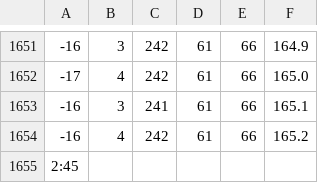
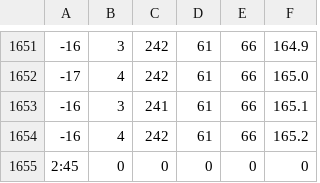
Before and after one commit to SHBnik/Autism-Car, a CSV file: car_data/noshad_04_35_AM_January_07_2020.csv, drawn as a sheet; only a part is shown, gaps mark what is left out; removed rows and columns are numbered as before the commit, all else as after; the diff names each change by its address in the sheet, - before the commit and + after, or states it on an @@ line.

Commit message:
Update noshad_04_35_AM_January_07_2020.csv

```diff
--- a/car_data/noshad_04_35_AM_January_07_2020.csv
+++ b/car_data/noshad_04_35_AM_January_07_2020.csv
-row 1655: 2:45
+row 1655: 2:45 | 0 | 0 | 0 | 0 | 0
```
